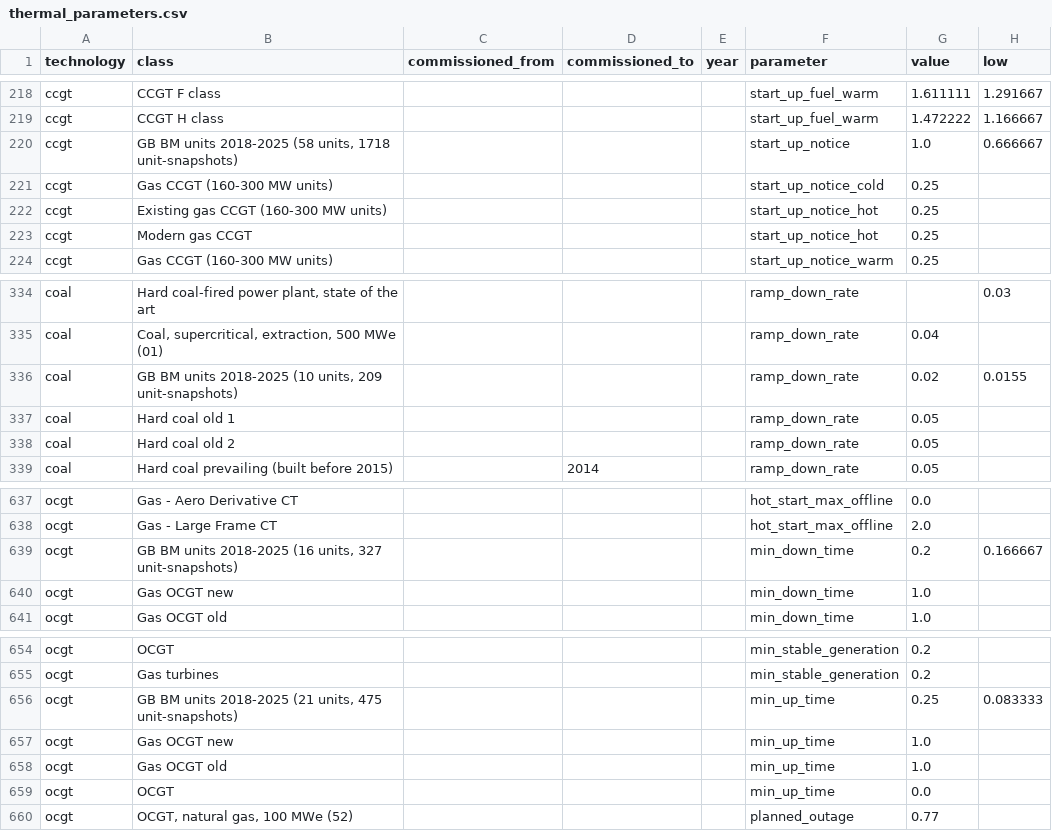
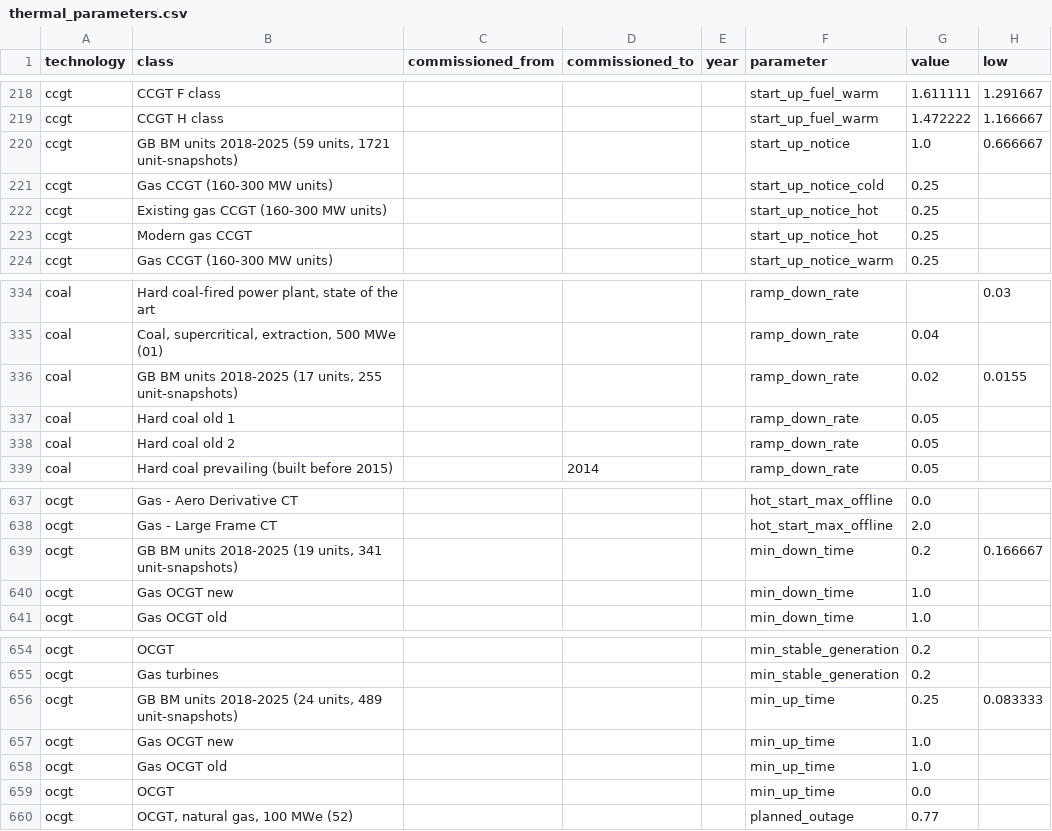
Before and after one commit to lukasschirren/gb-power-data, a CSV file: data/reference/thermal_parameters.csv, drawn as a sheet; only a part is shown, gaps mark what is left out; the diff covers the shown part only; the diff names each change by its address in the sheet, - before the commit and + after, or states it on an @@ line.

Commit message:
Plant dynamics rebuilt with the units that left the register (Cottam, Aberthaw B, Eggborough, Deeside), and the GB defaults of the thermal parameters checked against them

```diff
--- a/data/reference/thermal_parameters.csv
+++ b/data/reference/thermal_parameters.csv
-B220 (class): …units 2018-2025 (58 units, 1718 unit-snapshots)
+B220 (class): …units 2018-2025 (59 units, 1721 unit-snapshots)
-B336 (class): …units 2018-2025 (10 units, 209 unit-snapshots)
+B336 (class): …units 2018-2025 (17 units, 255 unit-snapshots)
-B639 (class): …units 2018-2025 (16 units, 327 unit-snapshots)
+B639 (class): …units 2018-2025 (19 units, 341 unit-snapshots)
-B656 (class): …units 2018-2025 (21 units, 475 unit-snapshots)
+B656 (class): …units 2018-2025 (24 units, 489 unit-snapshots)
```
Also changed, not shown: 36 edited cells elsewhere in this file, data/reference/bm_dynamic_by_tech.csv, 3 other files.
